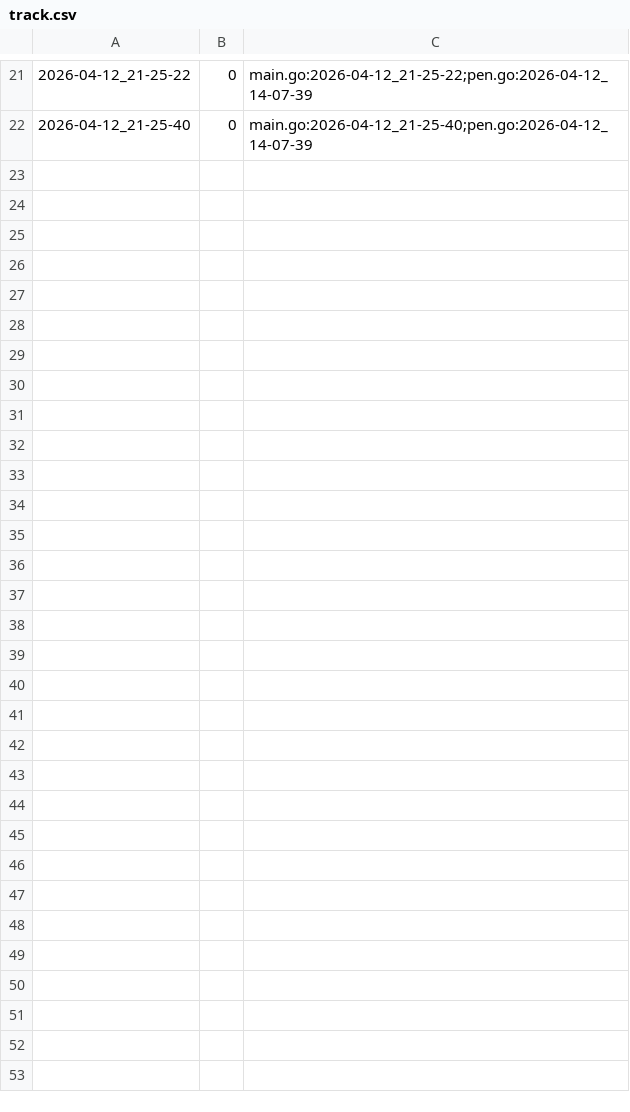
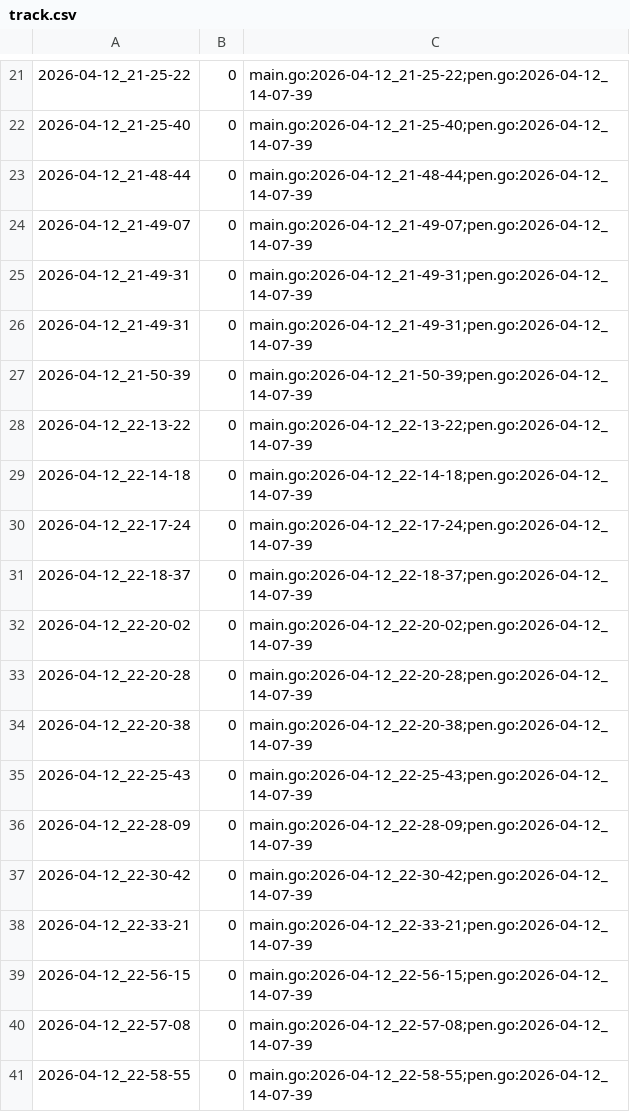
Before and after one commit to qxcode-course/ed-seg-bloco-a-joaovitordourado1, a CSV file: .tko/track/ed@fractais_png/track.csv, drawn as a sheet; only a part is shown, gaps mark what is left out.

```diff
--- a/.tko/track/ed@fractais_png/track.csv
+++ b/.tko/track/ed@fractais_png/track.csv
@@ -22 +22,20 @@
 2026-04-12_21-25-40,0,main.go:2026-04-12_21-25-40;pen.go:2026-04-12_14-07-39
+2026-04-12_21-48-44,0,main.go:2026-04-12_21-48-44;pen.go:2026-04-12_14-07-39
+2026-04-12_21-49-07,0,main.go:2026-04-12_21-49-07;pen.go:2026-04-12_14-07-39
+2026-04-12_21-49-31,0,main.go:2026-04-12_21-49-31;pen.go:2026-04-12_14-07-39
+2026-04-12_21-49-31,0,main.go:2026-04-12_21-49-31;pen.go:2026-04-12_14-07-39
+2026-04-12_21-50-39,0,main.go:2026-04-12_21-50-39;pen.go:2026-04-12_14-07-39
+2026-04-12_22-13-22,0,main.go:2026-04-12_22-13-22;pen.go:2026-04-12_14-07-39
+2026-04-12_22-14-18,0,main.go:2026-04-12_22-14-18;pen.go:2026-04-12_14-07-39
+2026-04-12_22-17-24,0,main.go:2026-04-12_22-17-24;pen.go:2026-04-12_14-07-39
+2026-04-12_22-18-37,0,main.go:2026-04-12_22-18-37;pen.go:2026-04-12_14-07-39
+2026-04-12_22-20-02,0,main.go:2026-04-12_22-20-02;pen.go:2026-04-12_14-07-39
+2026-04-12_22-20-28,0,main.go:2026-04-12_22-20-28;pen.go:2026-04-12_14-07-39
+2026-04-12_22-20-38,0,main.go:2026-04-12_22-20-38;pen.go:2026-04-12_14-07-39
+2026-04-12_22-25-43,0,main.go:2026-04-12_22-25-43;pen.go:2026-04-12_14-07-39
+2026-04-12_22-28-09,0,main.go:2026-04-12_22-28-09;pen.go:2026-04-12_14-07-39
+2026-04-12_22-30-42,0,main.go:2026-04-12_22-30-42;pen.go:2026-04-12_14-07-39
+2026-04-12_22-33-21,0,main.go:2026-04-12_22-33-21;pen.go:2026-04-12_14-07-39
+2026-04-12_22-56-15,0,main.go:2026-04-12_22-56-15;pen.go:2026-04-12_14-07-39
+2026-04-12_22-57-08,0,main.go:2026-04-12_22-57-08;pen.go:2026-04-12_14-07-39
+2026-04-12_22-58-55,0,main.go:2026-04-12_22-58-55;pen.go:2026-04-12_14-07-39
```
Also changed, not shown: 5 other files.
